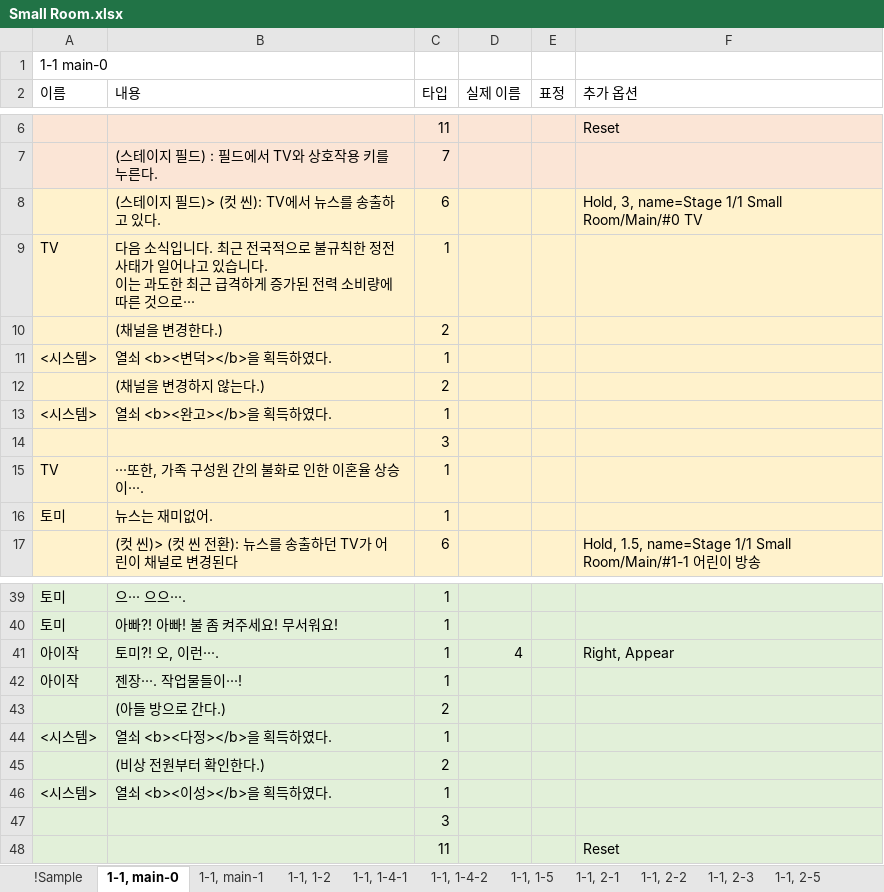
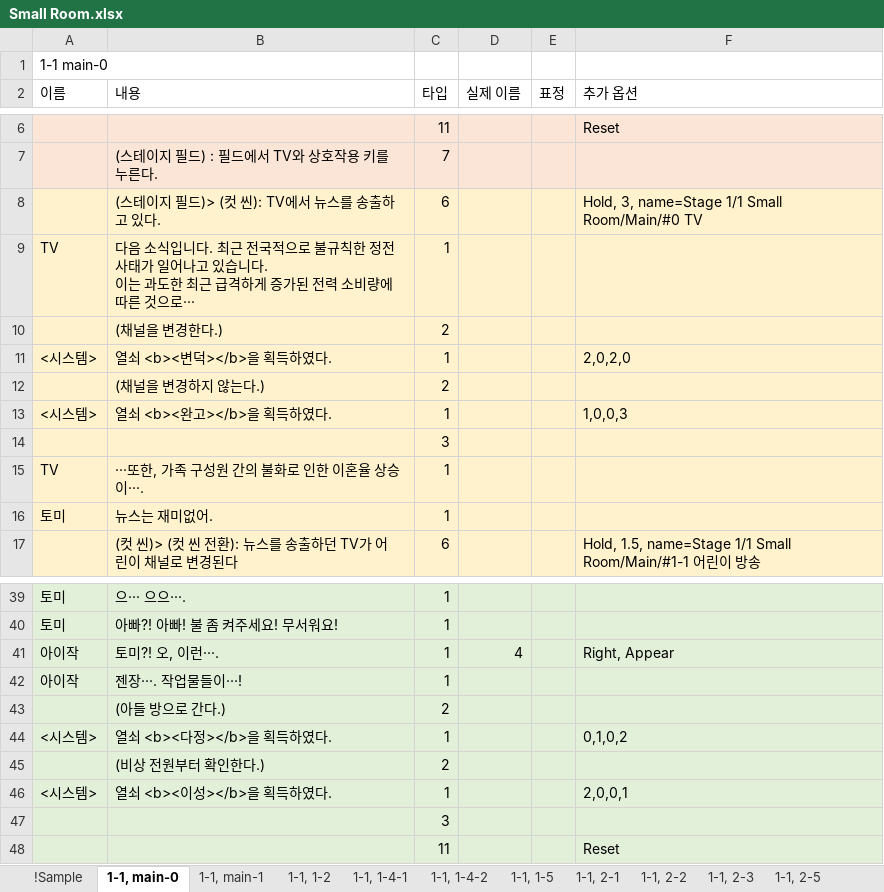
Before and after one commit to hanaaple/Project-Caterpillar, an Excel workbook: Assets/Editor/JsonUtility/JsonUtility/Stage1/Small Room.xlsx, sheet 1-1, main-0, drawn as a sheet; only a part is shown, gaps mark what is left out; values as stored, in another font and other column widths than the file's, no borders; the diff names each change by its address in the sheet, - before the commit and + after, or states it on an @@ line.

Commit message:
Update TendencyData System (Not Json)

```diff
--- a/Assets/Editor/JsonUtility/JsonUtility/Stage1/Small Room.xlsx (sheet 1-1, main-0)
+++ b/Assets/Editor/JsonUtility/JsonUtility/Stage1/Small Room.xlsx (sheet 1-1, main-0)
-F11 (추가 옵션): (empty)
+F11 (추가 옵션): 2,0,2,0
-F13 (추가 옵션): (empty)
+F13 (추가 옵션): 1,0,0,3
-F44 (추가 옵션): (empty)
+F44 (추가 옵션): 0,1,0,2
-F46 (추가 옵션): (empty)
+F46 (추가 옵션): 2,0,0,1
```
Also changed, not shown: Assets/Editor/JsonUtility/JsonUtility/Stage1/Beach.xlsx, Assets/Editor/JsonUtility/JsonUtility/Stage1/Camping.xlsx, 6 other files.
